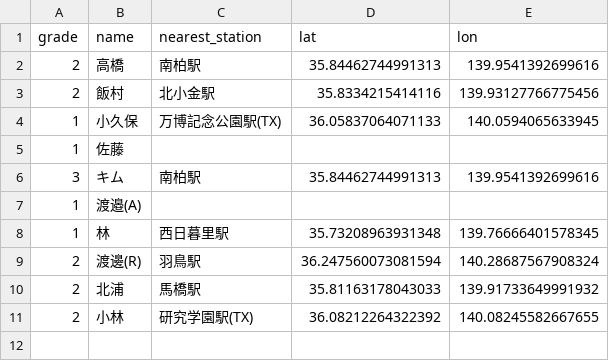
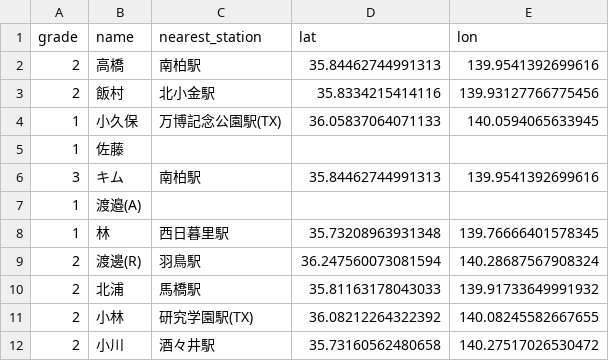
Before and after one commit to yoshi615/AirsoftFieldMap, a CSV file: NearestStation.csv, drawn as a sheet; the diff names each change by its address in the sheet, - before the commit and + after, or states it on an @@ line.

```diff
--- a/NearestStation.csv
+++ b/NearestStation.csv
+row 12: 2 | 小川 | 酒々井駅 | 35.73160562480658 | 140.27517026530472
```
Also changed, not shown: FieldList.csv.
